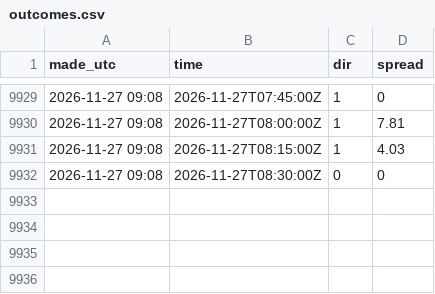
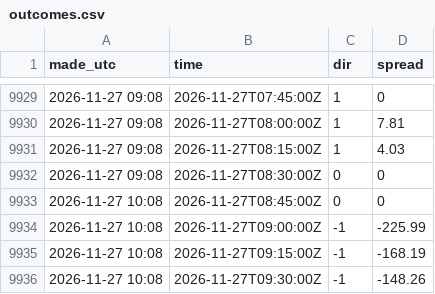
Before and after one commit to tallerzalan/dk1-pipelines, a CSV file: imbalance/results/outcomes.csv, drawn as a sheet; only a part is shown, gaps mark what is left out.

```diff
--- a/imbalance/results/outcomes.csv
+++ b/imbalance/results/outcomes.csv
@@ -9932 +9932,5 @@ made_utc,time,dir,spread
 2026-11-27 09:08,2026-11-27T08:30:00Z,0,0
+2026-11-27 10:08,2026-11-27T08:45:00Z,0,0
+2026-11-27 10:08,2026-11-27T09:00:00Z,-1,-225.99
+2026-11-27 10:08,2026-11-27T09:15:00Z,-1,-168.19
+2026-11-27 10:08,2026-11-27T09:30:00Z,-1,-148.26
```
Also changed, not shown: 2 other files.
